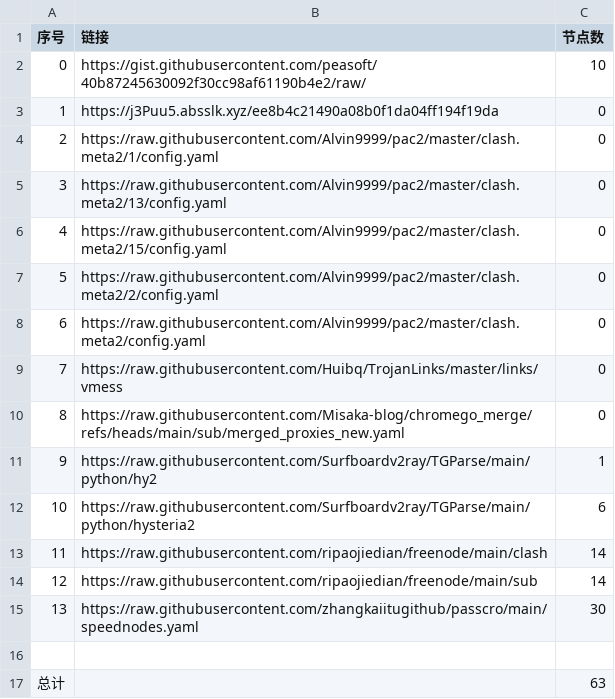
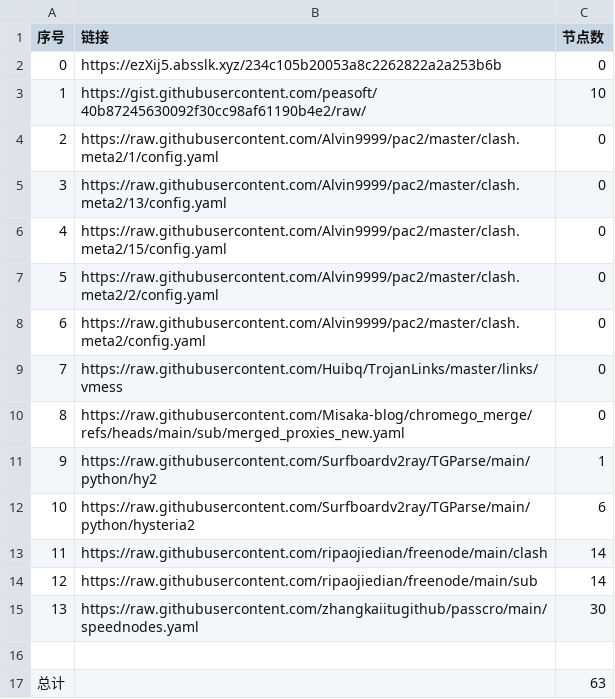
Before and after one commit to gm1008666/NoMoreWalls, a CSV file: list_result.csv, drawn as a sheet.

```diff
--- a/list_result.csv
+++ b/list_result.csv
@@ -1,4 +1,4 @@
 序号,链接,节点数
-0,https://gist.githubusercontent.com/peasoft/40b87245630092f30cc98af61190b4e2/raw/,10
-1,https://j3Puu5.absslk.xyz/ee8b4c21490a08b0f1da04ff194f19da,0
+0,https://ezXij5.absslk.xyz/234c105b20053a8c2262822a2a253b6b,0
+1,https://gist.githubusercontent.com/peasoft/40b87245630092f30cc98af61190b4e2/raw/,10
 2,https://raw.githubusercontent.com/Alvin9999/pac2/master/clash.meta2/1/config.yaml,0
```
Also changed, not shown: 3 other files.
